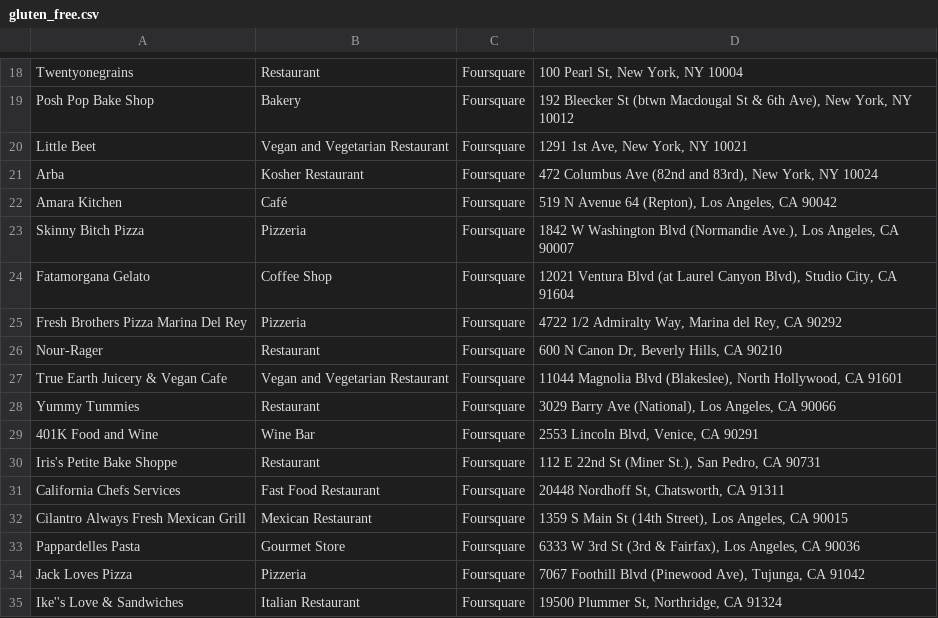
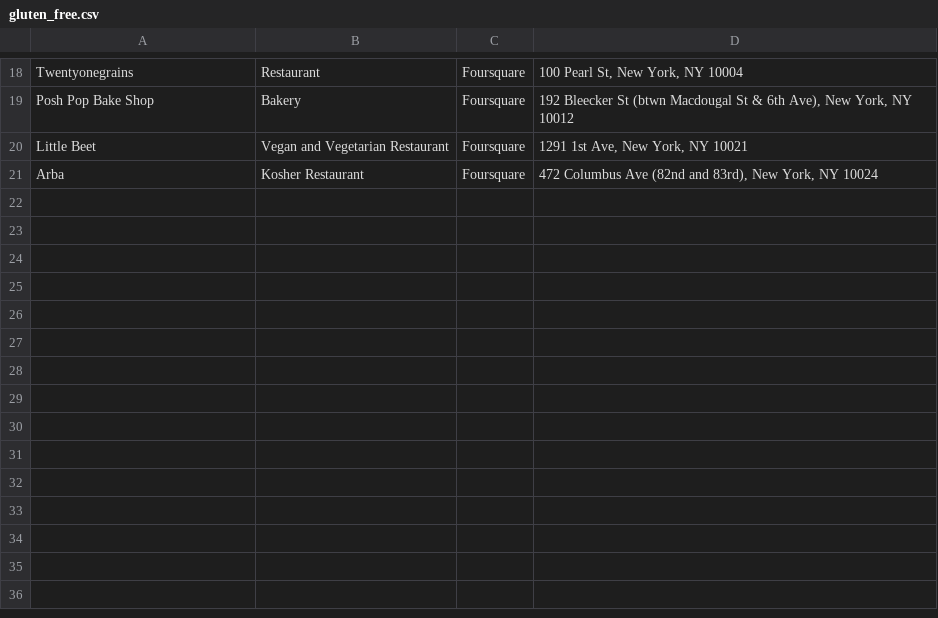
Before and after one commit to hasan-kayan/venue_scrapper, a CSV file: data/gluten_free.csv, drawn as a sheet; only a part is shown, gaps mark what is left out.

```diff
--- a/data/gluten_free.csv
+++ b/data/gluten_free.csv
@@ -21,15 +21 @@ Little Beet,Vegan and Vegetarian Restaurant,Foursquare,"1291 1st Ave, New York,
 Arba,Kosher Restaurant,Foursquare,"472 Columbus Ave (82nd and 83rd), New York, NY 10024",
-Amara Kitchen,Café,Foursquare,"519 N Avenue 64 (Repton), Los Angeles, CA 90042",
-Skinny Bitch Pizza,Pizzeria,Foursquare,"1842 W Washington Blvd (Normandie Ave.), Los Angeles, CA 90007",
-Fatamorgana Gelato,Coffee Shop,Foursquare,"12021 Ventura Blvd (at Laurel Canyon Blvd), Studio City, CA 91604",
-Fresh Brothers Pizza Marina Del Rey,Pizzeria,Foursquare,"4722 1/2 Admiralty Way, Marina del Rey, CA 90292",
-Nour-Rager,Restaurant,Foursquare,"600 N Canon Dr, Beverly Hills, CA 90210",
-True Earth Juicery & Vegan Cafe,Vegan and Vegetarian Restaurant,Foursquare,"11044 Magnolia Blvd (Blakeslee), North Hollywood, CA 91601",
-Yummy Tummies,Restaurant,Foursquare,"3029 Barry Ave (National), Los Angeles, CA 90066",
-401K Food and Wine,Wine Bar,Foursquare,"2553 Lincoln Blvd, Venice, CA 90291",
-Iris's Petite Bake Shoppe,Restaurant,Foursquare,"112 E 22nd St (Miner St.), San Pedro, CA 90731",
-California Chefs Services,Fast Food Restaurant,Foursquare,"20448 Nordhoff St, Chatsworth, CA 91311",
-Cilantro Always Fresh Mexican Grill,Mexican Restaurant,Foursquare,"1359 S Main St (14th Street), Los Angeles, CA 90015",
-Pappardelles Pasta,Gourmet Store,Foursquare,"6333 W 3rd St (3rd & Fairfax), Los Angeles, CA 90036",
-Jack Loves Pizza,Pizzeria,Foursquare,"7067 Foothill Blvd (Pinewood Ave), Tujunga, CA 91042",
-Ike''s Love & Sandwiches,Italian Restaurant,Foursquare,"19500 Plummer St, Northridge, CA 91324",
```
Also changed, not shown: 3 other files.
